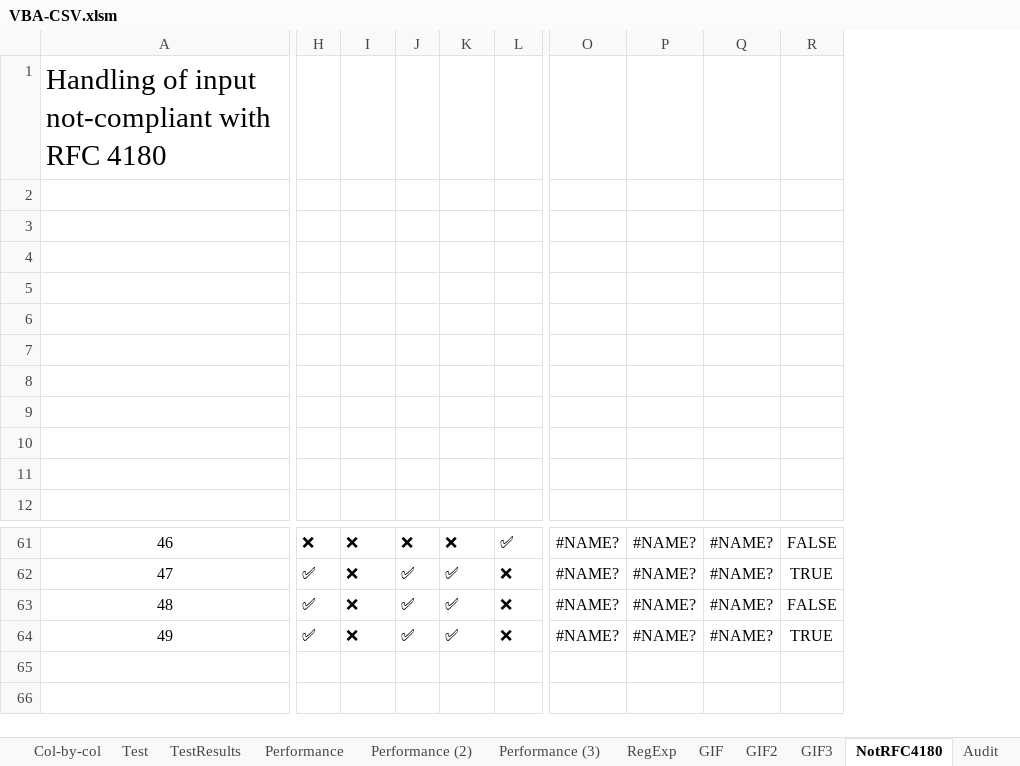
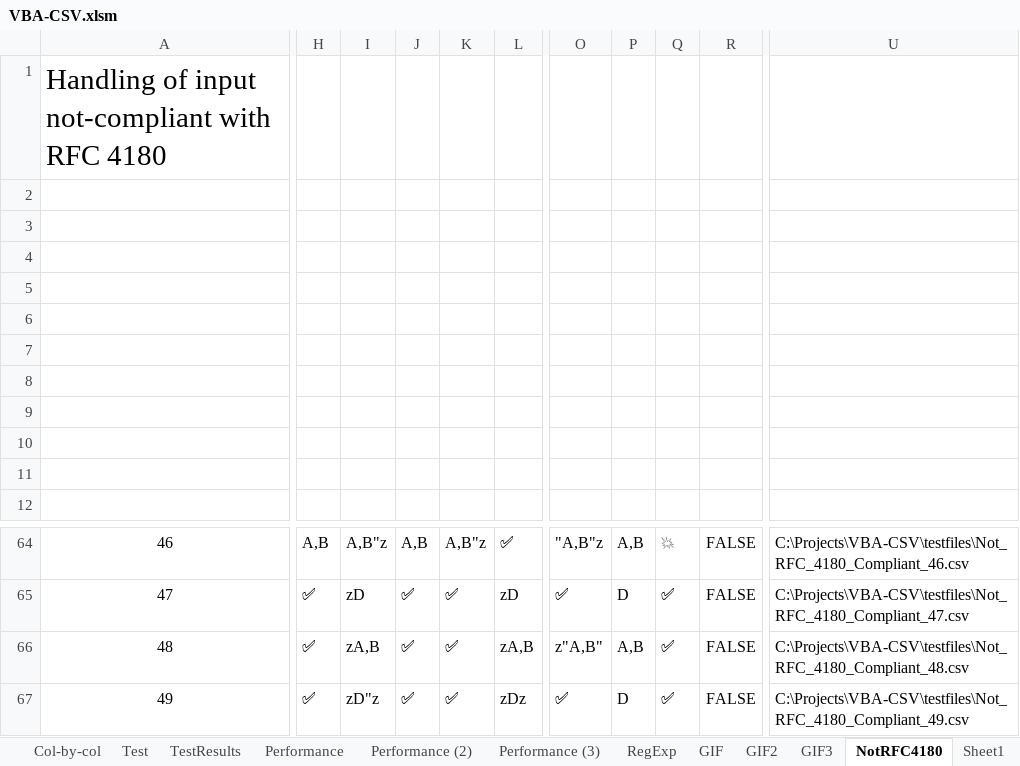
Before and after one commit to PGS62/VBA-CSV, an Excel workbook: workbooks/VBA-CSV.xlsm, sheet NotRFC4180, drawn as a sheet; only a part is shown, gaps mark what is left out; values as stored, in another font and other column widths than the file's, no borders; removed rows and columns are numbered as before the commit, all else as after; the diff covers the shown part only; the diff names each change by its address in the sheet, - before the commit and + after, or states it on an @@ line.

Commit message:
work on handling non RFC4180-compliant files

```diff
--- a/workbooks/VBA-CSV.xlsm (sheet NotRFC4180)
+++ b/workbooks/VBA-CSV.xlsm (sheet NotRFC4180)
+sheet tab: Sheet1
-column O, rows 61-64: all #NAME?
-column P, rows 61-64: all #NAME?
-column Q, rows 61-64: all #NAME?
+column O, rows 64-67: "A,B"z | ✅ | z"A,B" | ✅
+column P, rows 64-67: A,B | D | A,B | D
+column Q, rows 64-67: 💥 | ✅ | ✅ | ✅
+column U, rows 64-67: C:\Projects\VBA-CSV\testfiles\Not_RFC_4180_Compliant_46.csv | C:\Projects\VBA-CSV\testfiles\Not_RFC_4180_Compliant_47.csv | C:\Projects\VBA-CSV\testfiles\Not_RFC_4180_Compliant_48.csv | C:\Projects\VBA-CSV\testfiles\Not_RFC_4180_Compliant_49.csv
-H64: ❌
+H64: A,B
-I64: ❌
+I64: A,B"z
-J64: ❌
+J64: A,B
-K64: ❌
+K64: A,B"z
-I65: ❌
+I65: zD
-L65: ❌
+L65: zD
-R65: TRUE
+R65: FALSE
-I66: ❌
+I66: zA,B
-L66: ❌
+L66: zA,B
-I67: ❌
+I67: zD"z
-L67: ❌
+L67: zDz
-R67: TRUE
+R67: FALSE
```
Also changed, not shown: 3 added rows, 1 added column and 77 edited cells elsewhere in this sheet, sheet Audit, formulas that keep their value, 52 other files.
